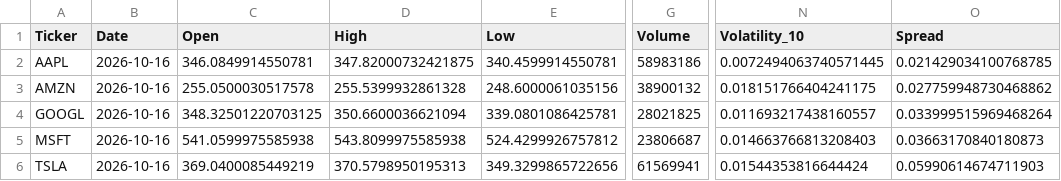
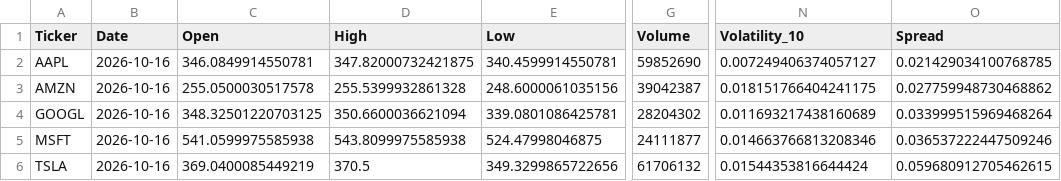
Before and after one commit to Shadow3456rh/Stonks-Predictor, a CSV file: data/latest_unseen_data.csv, drawn as a sheet; only a part is shown, gaps mark what is left out; the diff names each change by its address in the sheet, - before the commit and + after, or states it on an @@ line.

```diff
--- a/data/latest_unseen_data.csv
+++ b/data/latest_unseen_data.csv
-G2 (Volume): 58983186
+G2 (Volume): 59852690
-N2 (Volatility_10): 0.0072494063740571445
+N2 (Volatility_10): 0.007249406374057127
-G3 (Volume): 38900132
+G3 (Volume): 39042387
-G4 (Volume): 28021825
+G4 (Volume): 28204302
-N4 (Volatility_10): 0.011693217438160557
+N4 (Volatility_10): 0.011693217438160689
-E5 (Low): 524.4299926757812
+E5 (Low): 524.47998046875
-G5 (Volume): 23806687
+G5 (Volume): 24111877
-N5 (Volatility_10): 0.014663766813208403
+N5 (Volatility_10): 0.014663766813208346
-O5 (Spread): 0.03663170840180873
+O5 (Spread): 0.036537222447509246
-D6 (High): 370.5798950195313
+D6 (High): 370.5
-G6 (Volume): 61569941
+G6 (Volume): 61706132
-O6 (Spread): 0.05990614674711903
+O6 (Spread): 0.059680912705462615
```
Also changed, not shown: data/cleaned_data.csv, data/raw_data.csv, 10 other files.
